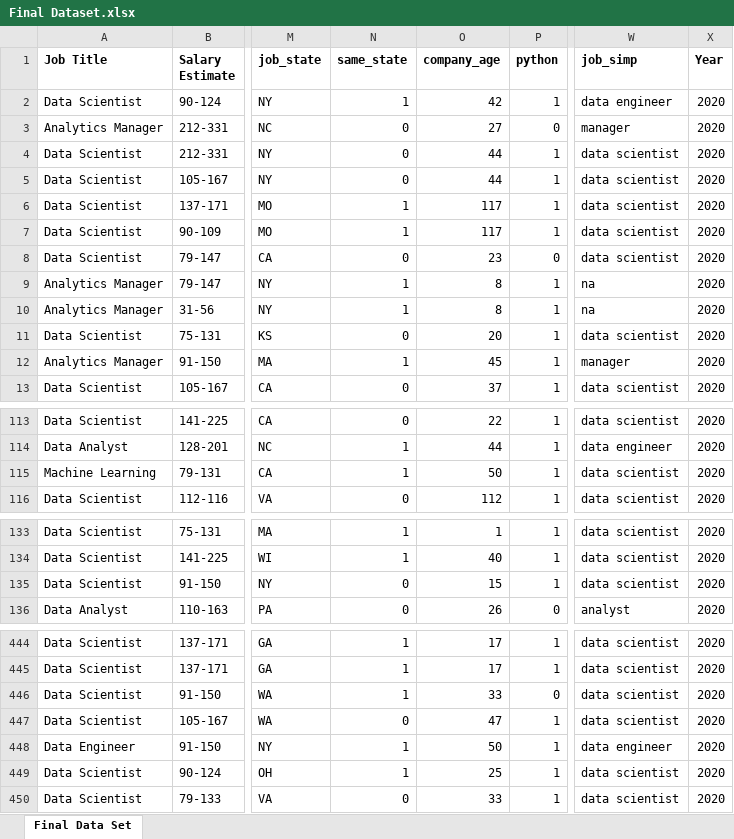
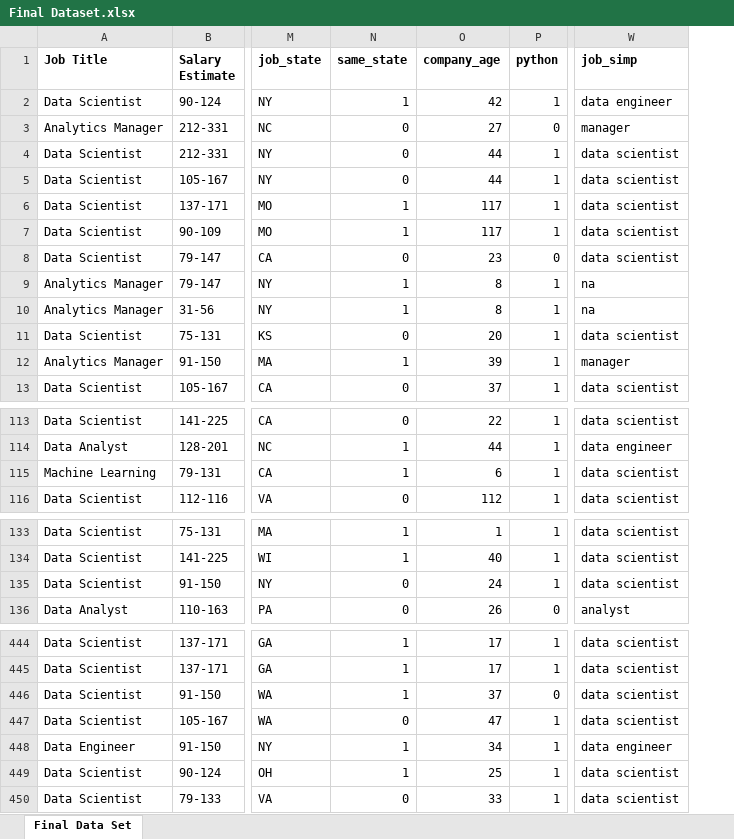
Before and after one commit to shivam-hadoop/DVAC, an Excel workbook: Final Dataset.xlsx, sheet Final Data Set, drawn as a sheet; only a part is shown, gaps mark what is left out; values as stored, in another font and other column widths than the file's, no borders; the diff covers the shown part only; the diff names each change by its address in the sheet, - before the commit and + after, or states it on an @@ line.

```diff
--- a/Final Dataset.xlsx (sheet Final Data Set)
+++ b/Final Dataset.xlsx (sheet Final Data Set)
-column X (Year), rows 2-13: all 2020; rows 113-116: all 2020; rows 133-136: all 2020; rows 444-450: all 2020
-O12 (company_age): 45
+O12 (company_age): 39
-O115 (company_age): 50
+O115 (company_age): 6
-O135 (company_age): 15
+O135 (company_age): 24
-O446 (company_age): 33
+O446 (company_age): 37
-O448 (company_age): 50
+O448 (company_age): 34
```
Also changed, not shown: 5 edited cells elsewhere in this sheet, 5 other files.
